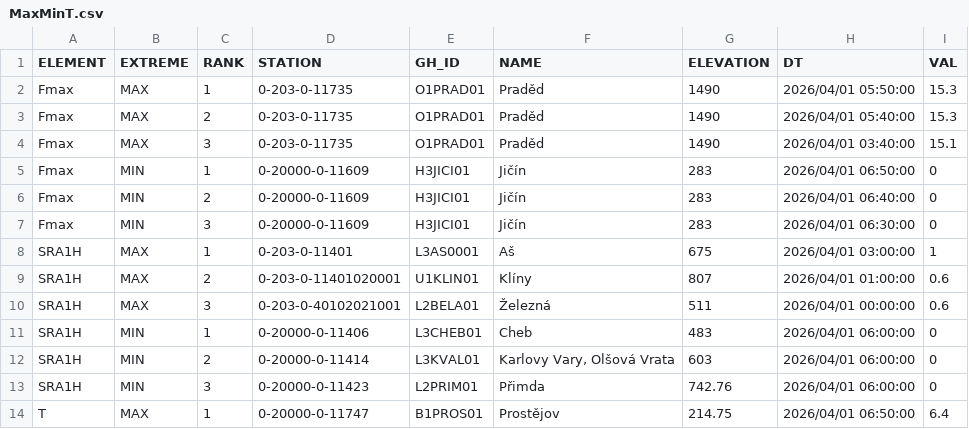
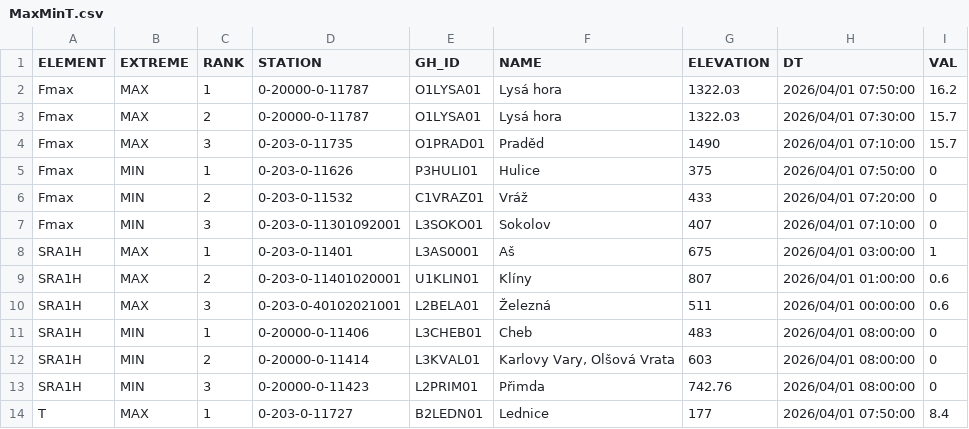
Before and after one commit to RadimTol/OpenData, a CSV file: MaxMinT.csv, drawn as a sheet; only a part is shown; the diff covers the shown part only.

```diff
--- a/MaxMinT.csv
+++ b/MaxMinT.csv
@@ -1,8 +1,8 @@
 "ELEMENT","EXTREME","RANK","STATION","GH_ID","NAME","ELEVATION","DT","VAL"
-"Fmax","MAX",1,"0-203-0-11735","O1PRAD01","Praděd",1490,"2026/04/01 05:50:00",15.3
-"Fmax","MAX",2,"0-203-0-11735","O1PRAD01","Praděd",1490,"2026/04/01 05:40:00",15.3
-"Fmax","MAX",3,"0-203-0-11735","O1PRAD01","Praděd",1490,"2026/04/01 03:40:00",15.1
-"Fmax","MIN",1,"0-20000-0-11609","H3JICI01","Jičín",283,"2026/04/01 06:50:00",0
-"Fmax","MIN",2,"0-20000-0-11609","H3JICI01","Jičín",283,"2026/04/01 06:40:00",0
-"Fmax","MIN",3,"0-20000-0-11609","H3JICI01","Jičín",283,"2026/04/01 06:30:00",0
+"Fmax","MAX",1,"0-20000-0-11787","O1LYSA01","Lysá hora",1322.03,"2026/04/01 07:50:00",16.2
+"Fmax","MAX",2,"0-20000-0-11787","O1LYSA01","Lysá hora",1322.03,"2026/04/01 07:30:00",15.7
+"Fmax","MAX",3,"0-203-0-11735","O1PRAD01","Praděd",1490,"2026/04/01 07:10:00",15.7
+"Fmax","MIN",1,"0-203-0-11626","P3HULI01","Hulice",375,"2026/04/01 07:50:00",0
+"Fmax","MIN",2,"0-203-0-11532","C1VRAZ01","Vráž",433,"2026/04/01 07:20:00",0
+"Fmax","MIN",3,"0-203-0-11301092001","L3SOKO01","Sokolov",407,"2026/04/01 07:10:00",0
 "SRA1H","MAX",1,"0-203-0-11401","L3AS0001","Aš",675,"2026/04/01 03:00:00",1
@@ -10,5 +10,5 @@
 "SRA1H","MAX",3,"0-203-0-40102021001","L2BELA01","Železná",511,"2026/04/01 00:00:00",0.6
-"SRA1H","MIN",1,"0-20000-0-11406","L3CHEB01","Cheb",483,"2026/04/01 06:00:00",0
-"SRA1H","MIN",2,"0-20000-0-11414","L3KVAL01","Karlovy Vary, Olšová Vrata",603,"2026/04/01 06:00:00",0
-"SRA1H","MIN",3,"0-20000-0-11423","L2PRIM01","Přimda",742.76,"2026/04/01 06:00:00",0
-"T","MAX",1,"0-20000-0-11747","B1PROS01","Prostějov",214.75,"2026/04/01 06:50:00",6.4
+"SRA1H","MIN",1,"0-20000-0-11406","L3CHEB01","Cheb",483,"2026/04/01 08:00:00",0
+"SRA1H","MIN",2,"0-20000-0-11414","L3KVAL01","Karlovy Vary, Olšová Vrata",603,"2026/04/01 08:00:00",0
+"SRA1H","MIN",3,"0-20000-0-11423","L2PRIM01","Přimda",742.76,"2026/04/01 08:00:00",0
+"T","MAX",1,"0-203-0-11727","B2LEDN01","Lednice",177,"2026/04/01 07:50:00",8.4
```
Also changed, not shown: 48 edited cells elsewhere in this file.
